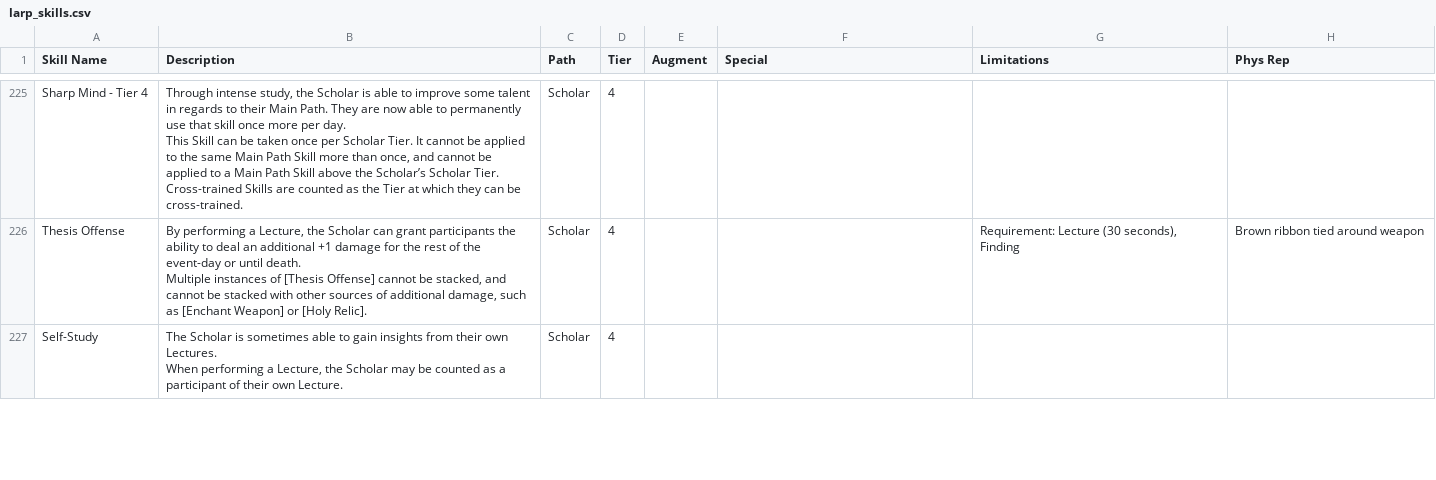
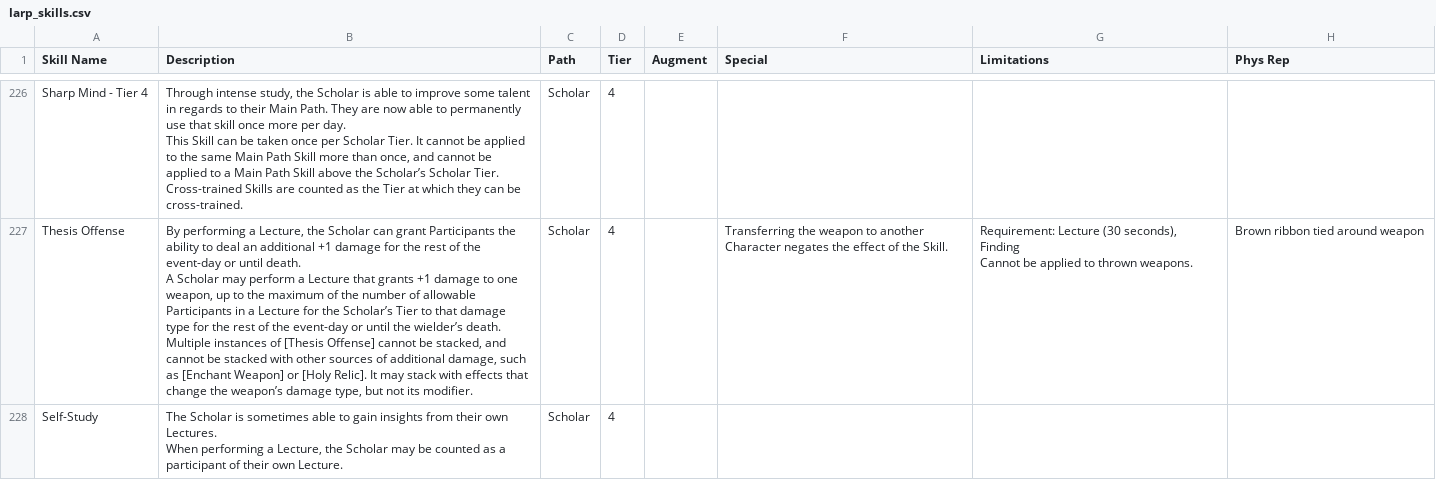
Before and after one commit to novannabella/larp-adventures-character-sheet_v2, a CSV file: larp_skills.csv, drawn as a sheet; only a part is shown, gaps mark what is left out; addresses are those after the commit; ↵ is a line break in a cell; the diff covers the shown part only; the diff names each change by its address in the sheet, - before the commit and + after, or states it on an @@ line.

Commit message:
Add files via upload

```diff
--- a/larp_skills.csv
+++ b/larp_skills.csv
-B227 (Description): …can grant participants the ability to deal an additional +1 damage for the rest of the event-day or until death. ↵ Multiple instances of [Thesis Offense] cannot be stacked, and cannot be stacked with other sources of additional damage, such as [Enchant Weapon] or [Holy Relic].
+B227 (Description): …can grant Participants the ability to deal an additional +1 damage for the rest of the event-day or until death. ↵ A Scholar may perform a Lecture that grants +1 damage to one weapon, up to the maximum of the number of allowable Participants in a Lecture for the Scholar’s Tier to that damage type for the rest of the event-day or until the wielder’s death. ↵ Multiple instances of [Thesis Offense] cannot be stacked, and cannot be stacked with other sources of additional damage, such as [Enchant Weapon] or [Holy Relic]. It may stack with effects that change the weapon’s damage type, but not its modifier.
-F227 (Special): (empty)
+F227 (Special): Transferring the weapon to another Character negates the effect of the Skill.
-G227 (Limitations): …seconds), Finding
+G227 (Limitations): …seconds), Finding ↵ Cannot be applied to thrown weapons.
```
Also changed, not shown: 6 added rows, 4 removed rows and 37 edited cells elsewhere in this file.
